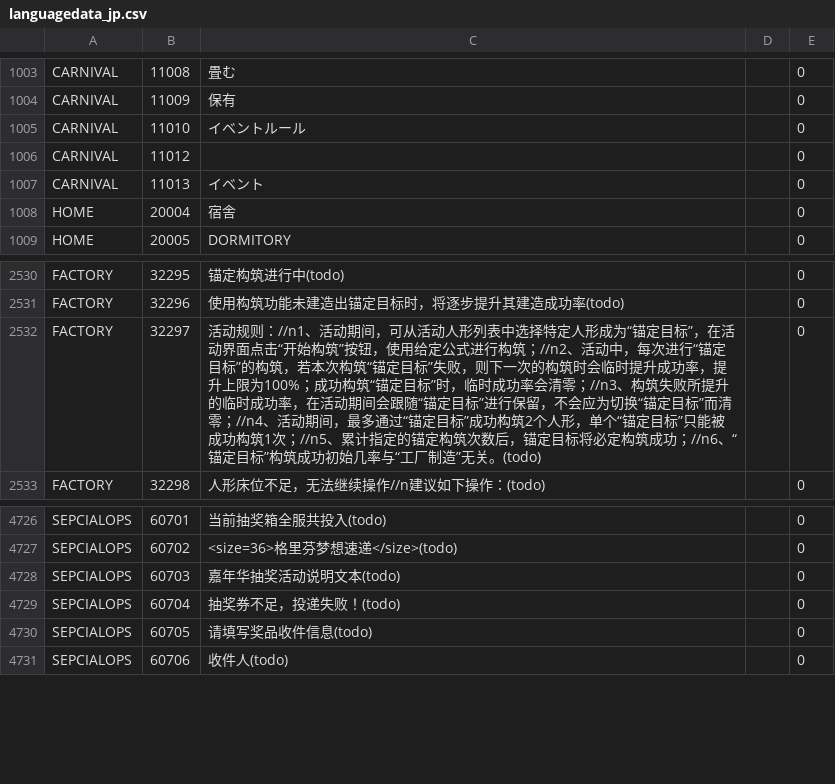
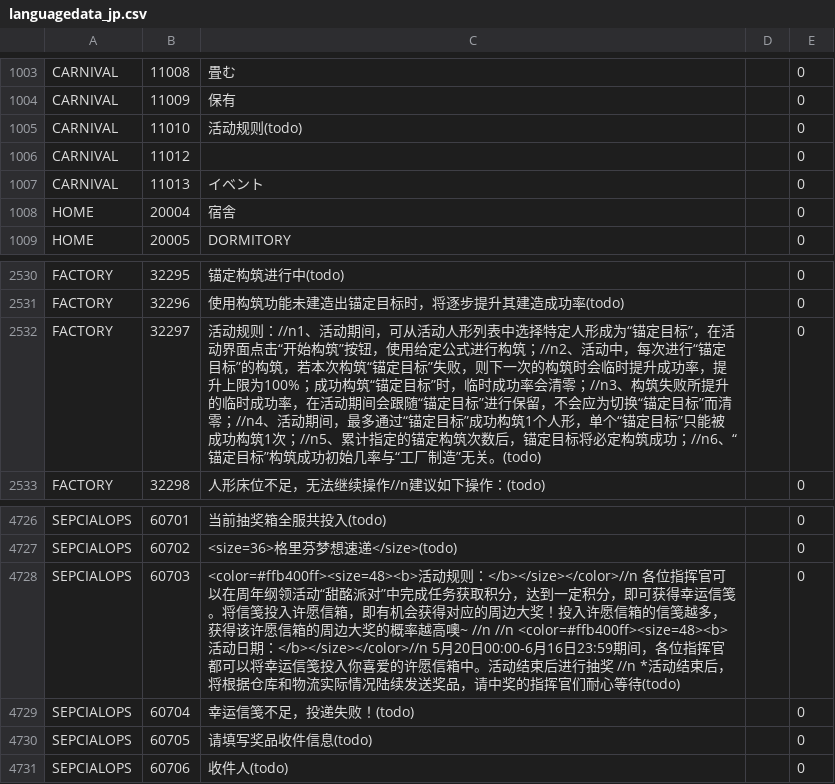
Before and after one commit to gf-data-tools/gf-data-kr, a CSV file: asset/textdata/language/languagedata_jp.csv, drawn as a sheet; only a part is shown, gaps mark what is left out.

```diff
--- a/asset/textdata/language/languagedata_jp.csv
+++ b/asset/textdata/language/languagedata_jp.csv
@@ -1004,3 +1004,3 @@ CARNIVAL,11008,畳む,,0
 CARNIVAL,11009,保有,,0
-CARNIVAL,11010,イベントルール,,0
+CARNIVAL,11010,活动规则(todo),,0
 CARNIVAL,11012, ,,0
@@ -2531,3 +2531,3 @@ FACTORY,32295,锚定构筑进行中(todo),,0
 FACTORY,32296,使用构筑功能未建造出锚定目标时，将逐步提升其建造成功率(todo),,0
-FACTORY,32297,活动规则：//n1、活动期间，可从活动人形列表中选择特定人形成为“锚定目标”，在活动界面点击“开始构筑”按钮，使用给定公式进行构筑；//n2、活动中，每次进行“锚定目标”的构筑，若本次构筑“锚定目标”失败，则下一次的构筑时会临时提升成功率，提升上限为100%；成功构筑“锚定目标”时，临时成功率会清零；//n3、构筑失败所提升的临时成功率，在活动期间会跟随“锚定目标”进行保留，不会应为切换“锚定目标”而清零；//n4、活动期间，最多通过“锚定目标”成功构筑2个人形，单个“锚定目标”只能被成功构筑1次；//n5、累计指定的锚定构筑次数后，锚定目标将必定构筑成功；//n6、“锚定目标”构筑成功初始几率与“工厂制造”无关。(todo),,0
+FACTORY,32297,活动规则：//n1、活动期间，可从活动人形列表中选择特定人形成为“锚定目标”，在活动界面点击“开始构筑”按钮，使用给定公式进行构筑；//n2、活动中，每次进行“锚定目标”的构筑，若本次构筑“锚定目标”失败，则下一次的构筑时会临时提升成功率，提升上限为100%；成功构筑“锚定目标”时，临时成功率会清零；//n3、构筑失败所提升的临时成功率，在活动期间会跟随“锚定目标”进行保留，不会应为切换“锚定目标”而清零；//n4、活动期间，最多通过“锚定目标”成功构筑1个人形，单个“锚定目标”只能被成功构筑1次；//n5、累计指定的锚定构筑次数后，锚定目标将必定构筑成功；//n6、“锚定目标”构筑成功初始几率与“工厂制造”无关。(todo),,0
 FACTORY,32298,人形床位不足，无法继续操作//n建议如下操作：(todo),,0
@@ -4727,4 +4727,4 @@ SEPCIALOPS,60701,当前抽奖箱全服共投入(todo),,0
 SEPCIALOPS,60702,<size=36>格里芬梦想速递</size>(todo),,0
-SEPCIALOPS,60703,嘉年华抽奖活动说明文本(todo),,0
-SEPCIALOPS,60704,抽奖券不足，投递失败！(todo),,0
+SEPCIALOPS,60703,<color=#ffb400ff><size=48><b>活动规则：</b></size></color>//n 各位指挥官可以在周年纲领活动“甜酩派对”中完成任务获取积分，达到一定积分，即可获得幸运信笺。将信笺投入许愿信箱，即有机会获得对应的周边大奖！投入许愿信箱的信笺越多，获得该许愿信箱的周边大奖的概率越高噢~ //n //n <color=#ffb400ff><size=48><b>活动日期：</b></size></color>//n 5月20日00:00-6月16日23:59期间，各位指挥官都可以将幸运信笺投入你喜爱的许愿信箱中。活动结束后进行抽奖 //n *活动结束后，将根据仓库和物流实际情况陆续发送奖品，请中奖的指挥官们耐心等待(todo),,0
+SEPCIALOPS,60704,幸运信笺不足，投递失败！(todo),,0
 SEPCIALOPS,60705,请填写奖品收件信息(todo),,0
```
Also changed, not shown: asset/textdata/language/languagedata.csv, asset/textdata/language/languagedata_hk.csv, 6 other files.
